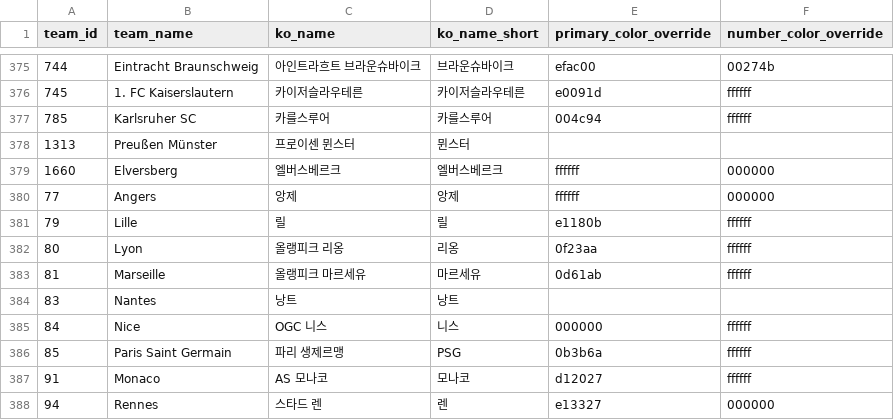
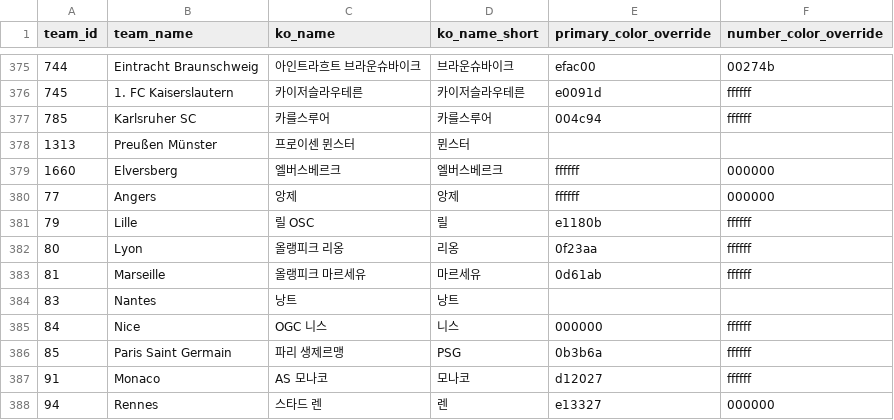
Before and after one commit to bgh1234554/football-obs-backend, a CSV file: src/main/resources/data/teams.csv, drawn as a sheet; only a part is shown, gaps mark what is left out.

```diff
--- a/src/main/resources/data/teams.csv
+++ b/src/main/resources/data/teams.csv
@@ -380,3 +380,3 @@ team_id,team_name,ko_name,ko_name_short,primary_color_override,number_color_over
 77,Angers,앙제,앙제,ffffff,000000
-79,Lille,릴,릴,e1180b,ffffff
+79,Lille,릴 OSC,릴,e1180b,ffffff
 80,Lyon,올랭피크 리옹,리옹,0f23aa,ffffff
```
Also changed, not shown: src/main/resources/data/logos.csv, 1 other file.
